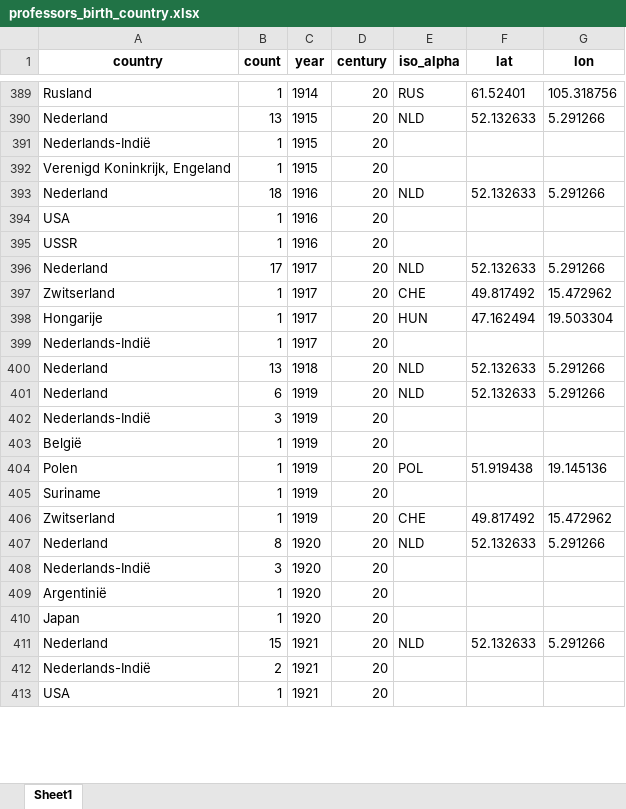
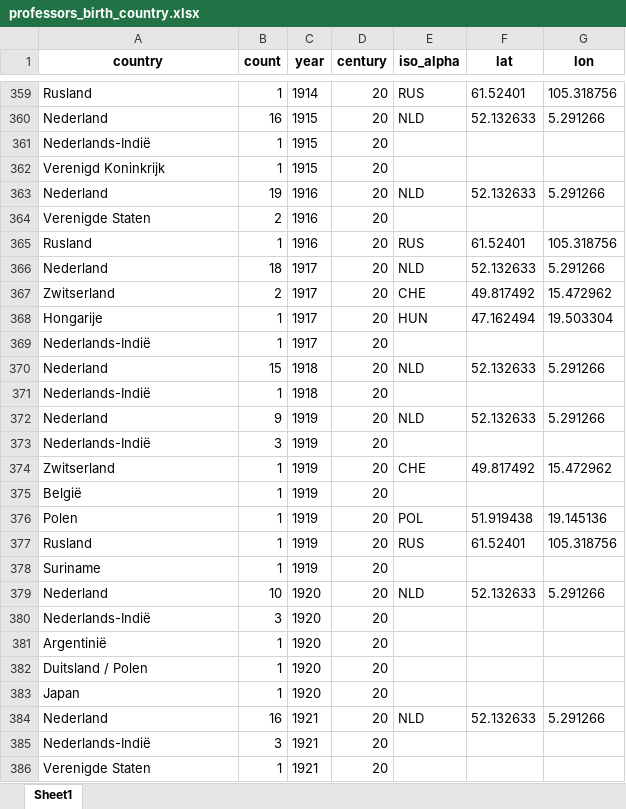
Before and after one commit to LiacsProjects/linkingUCD_code, an Excel workbook: Dashboard/excelfiles/professors_birth_country.xlsx, sheet Sheet1, drawn as a sheet; only a part is shown, gaps mark what is left out; values as stored, in another font and other column widths than the file's, no borders; removed rows and columns are numbered as before the commit, all else as after; the diff covers the shown part only; the diff names each change by its address in the sheet, - before the commit and + after, or states it on an @@ line.

```diff
--- a/Dashboard/excelfiles/professors_birth_country.xlsx (sheet Sheet1)
+++ b/Dashboard/excelfiles/professors_birth_country.xlsx (sheet Sheet1)
-B360 (count): 13
+B360 (count): 16
-A362 (country): Verenigd Koninkrijk, Engeland
+A362 (country): Verenigd Koninkrijk
-B363 (count): 18
+B363 (count): 19
-A364 (country): USA
+A364 (country): Verenigde Staten
-B364 (count): 1
+B364 (count): 2
-row 395: USSR | 1 | 1916 | 20
+row 365: Rusland | 1 | 1916 | 20 | RUS | 61.52401 | 105.318756
-B366 (count): 17
+B366 (count): 18
-B367 (count): 1
+B367 (count): 2
-B370 (count): 13
+B370 (count): 15
+row 371: Nederlands-Indië | 1 | 1918 | 20
-B372 (count): 6
+B372 (count): 9
@@ row 406 moved to row 374: Zwitserland @@
+row 377: Rusland | 1 | 1919 | 20 | RUS | 61.52401 | 105.318756
-B379 (count): 8
+B379 (count): 10
+row 382: Duitsland / Polen | 1 | 1920 | 20
-B384 (count): 15
+B384 (count): 16
-B385 (count): 2
+B385 (count): 3
-A386 (country): USA
+A386 (country): Verenigde Staten
```
Also changed, not shown: 207 added rows, 42 removed rows, 21 moved rows and 89 edited cells elsewhere in this sheet, Dashboard/excelfiles/professors_all_jobs.xlsx, Dashboard/excelfiles/professors_birth_place.xlsx, 17 other files.
